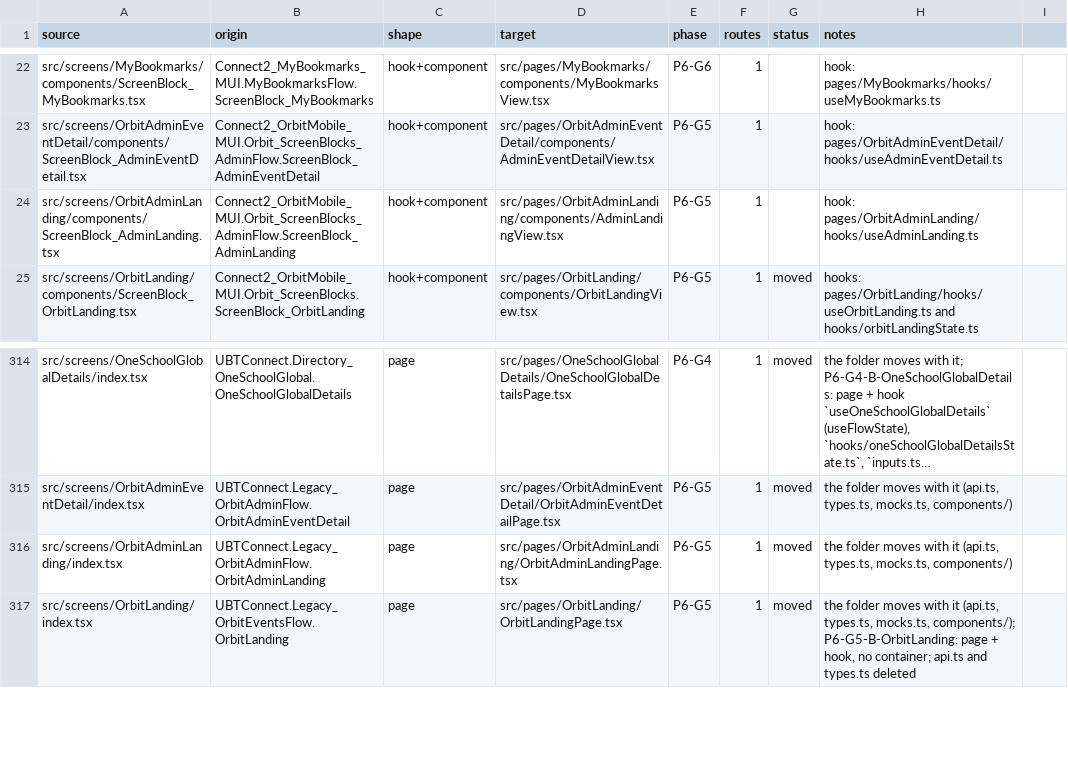
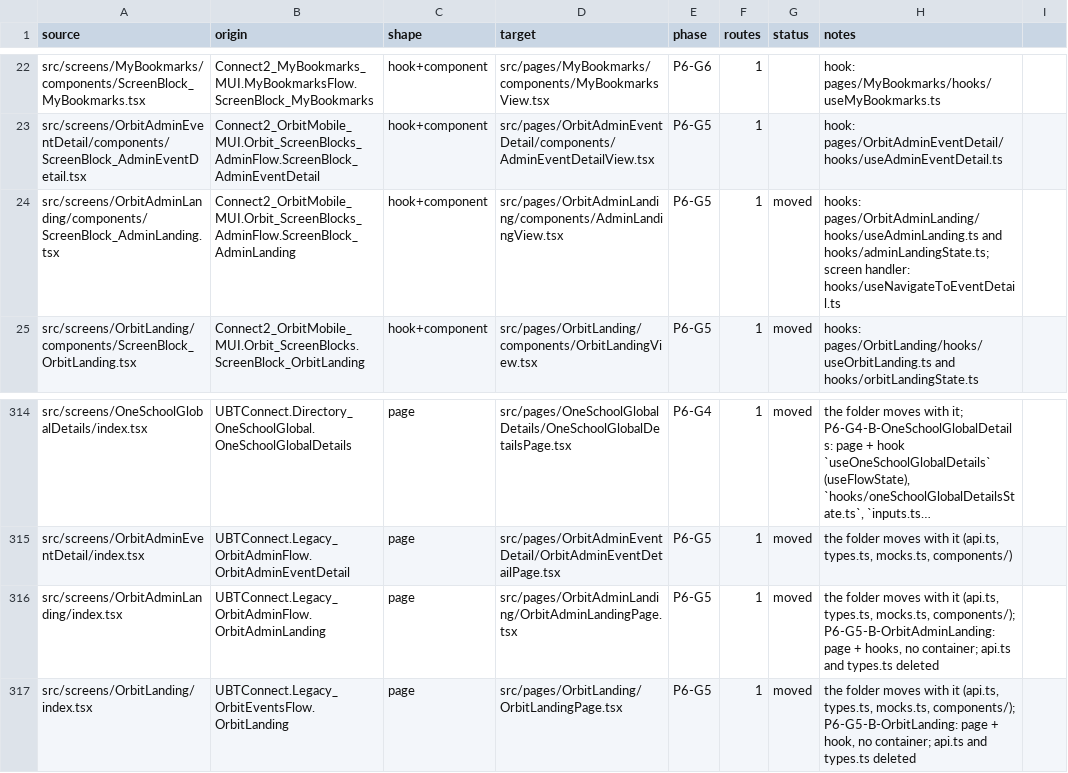
Before and after one commit to Phoenix-DX/connect-new-ui, a CSV file: app/docs/refactor/move-map.csv, drawn as a sheet; only a part is shown, gaps mark what is left out; long unchanged cells end in …; the diff names each change by its address in the sheet, - before the commit and + after, or states it on an @@ line.

```diff
--- a/app/docs/refactor/move-map.csv
+++ b/app/docs/refactor/move-map.csv
-G24 (status): (empty)
+G24 (status): moved
-H24 (notes): hook: pages/OrbitAdminLanding/hooks/useAdminLanding.ts
+H24 (notes): hooks: pages/OrbitAdminLanding/hooks/useAdminLanding.ts and hooks/adminLandingState.ts; screen handler: hooks/useNavigateToEventDetail.ts
-H316 (notes): …types.ts, mocks.ts, components/)
+H316 (notes): …types.ts, mocks.ts, components/); P6-G5-B-OrbitAdminLanding: page + hooks, no container; api.ts and types.ts deleted
```
Also changed, not shown: migration/metrics/ledger.csv, 29 other files.
